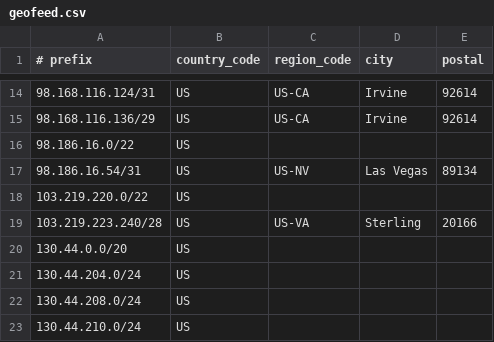
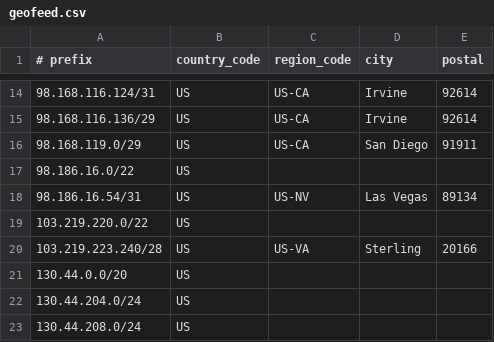
Before and after one commit to cp-rapidscale/GeoIP, a CSV file: geofeed.csv, drawn as a sheet; only a part is shown, gaps mark what is left out; the shorter side is filled out with more unchanged rows; the diff names each change by its address in the sheet, - before the commit and + after, or states it on an @@ line.

Commit message:
Update geofeed.csv

```diff
--- a/geofeed.csv
+++ b/geofeed.csv
+row 16: 98.168.119.0/29 | US | US-CA | San Diego | 91911
```
